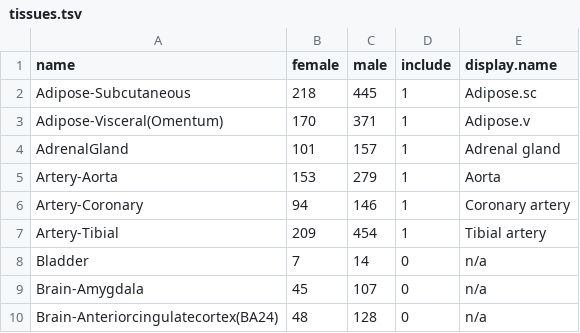
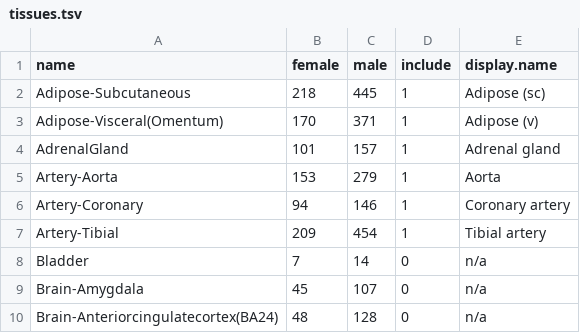
Before and after one commit to TheJacksonLaboratory/sbas, a TSV file: assets/tissues.tsv, drawn as a sheet; only a part is shown.

Commit message:
Update tissues.tsv

```diff
--- a/assets/tissues.tsv
+++ b/assets/tissues.tsv
@@ -1,4 +1,4 @@
 name	female	male	include	display.name
-Adipose-Subcutaneous	218	445	1	Adipose.sc
-Adipose-Visceral(Omentum)	170	371	1	Adipose.v
+Adipose-Subcutaneous	218	445	1	Adipose (sc)
+Adipose-Visceral(Omentum)	170	371	1	Adipose (v)
 AdrenalGland	101	157	1	Adrenal gland
```
